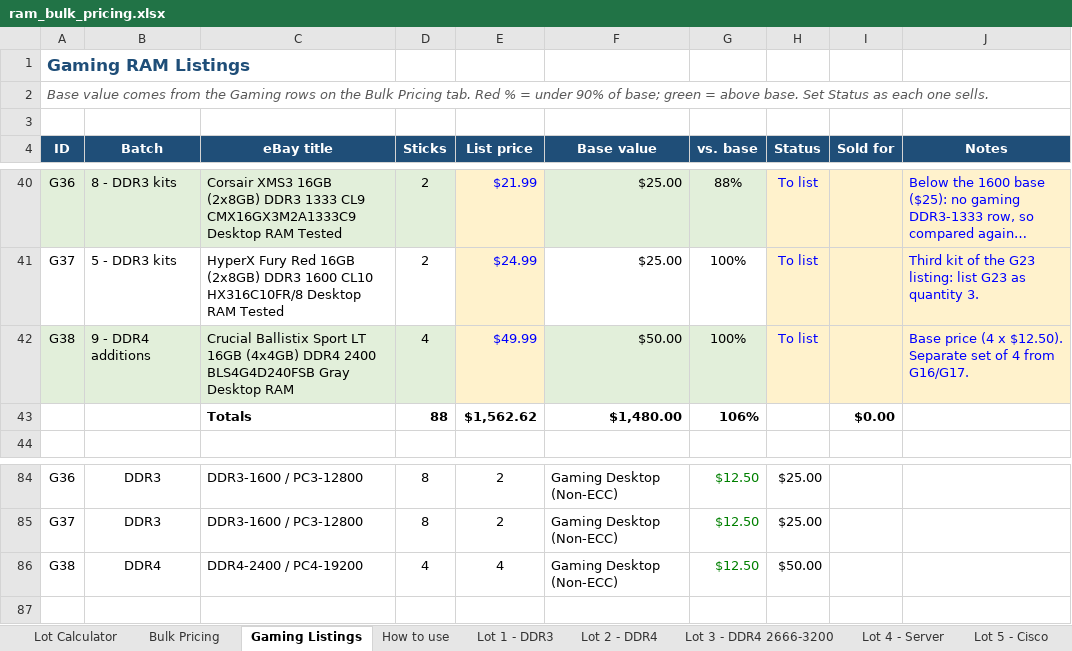
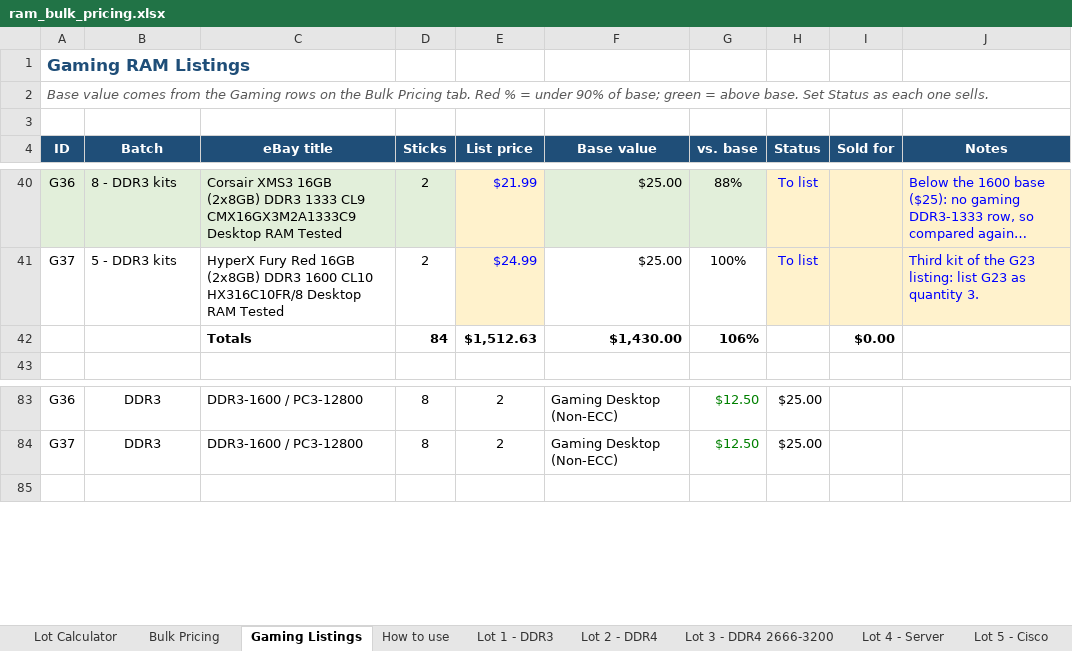
Before and after one commit to bgallaher-lgtm/Claude, an Excel workbook: ram_bulk_pricing.xlsx, sheet Gaming Listings, drawn as a sheet; only a part is shown, gaps mark what is left out; long unchanged cells end in …; values as stored, in another font and other column widths than the file's, no borders; conditional formats not drawn; removed rows and columns are numbered as before the commit, all else as after; the diff names each change by its address in the sheet, - before the commit and + after, or states it on an @@ line.

```diff
--- a/ram_bulk_pricing.xlsx (sheet Gaming Listings)
+++ b/ram_bulk_pricing.xlsx (sheet Gaming Listings)
-row 42: G38 | 9 - DDR4 additions | Crucial Ballistix Sport LT 16GB (4x4GB) DDR4 2400 BLS4G4D240FSB Gray Desktop RAM | 4 | $49.99 | $50.00 | 100% | To list |  | Base price (4 x $12.50). Separate set of 4 from G16/G17.
-D42 (Sticks): 88
+D42 (Sticks): 84
-E42 (List price): $1,562.62
+E42 (List price): $1,512.63
-F42 (Base value): $1,480.00
+F42 (Base value): $1,430.00
-row 86: G38 | DDR4 | DDR4-2400 / PC4-19200 | 4 | 4 | Gaming Desktop (Non-ECC) | $12.50 | $50.00
```
Also changed, not shown: formulas that keep their value, 1 other file.
